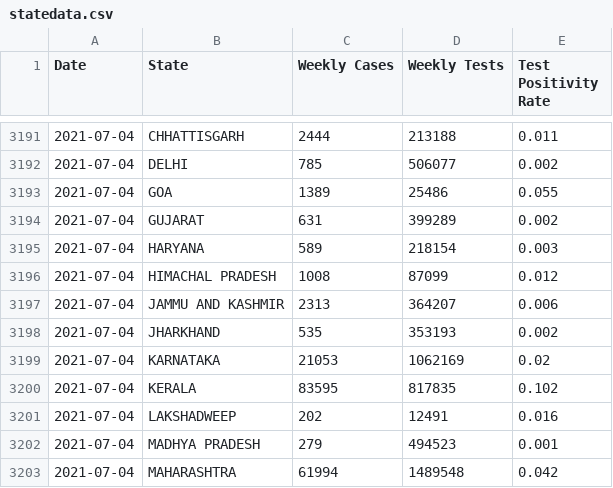
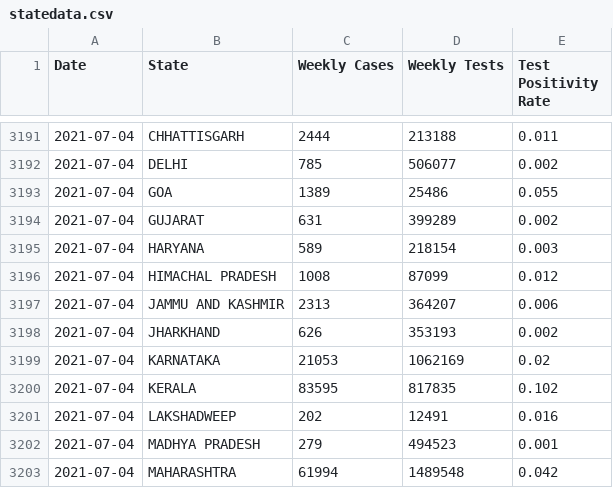
Before and after one commit to aatishb/indiatestpositivitydata, a CSV file: statedata.csv, drawn as a sheet; only a part is shown, gaps mark what is left out.

```diff
--- a/statedata.csv
+++ b/statedata.csv
@@ -3197,3 +3197,3 @@ Date,State,Weekly Cases,Weekly Tests,Test Positivity Rate
 2021-07-04,JAMMU AND KASHMIR,2313,364207,0.006
-2021-07-04,JHARKHAND,535,353193,0.002
+2021-07-04,JHARKHAND,626,353193,0.002
 2021-07-04,KARNATAKA,21053,1062169,0.02
```
